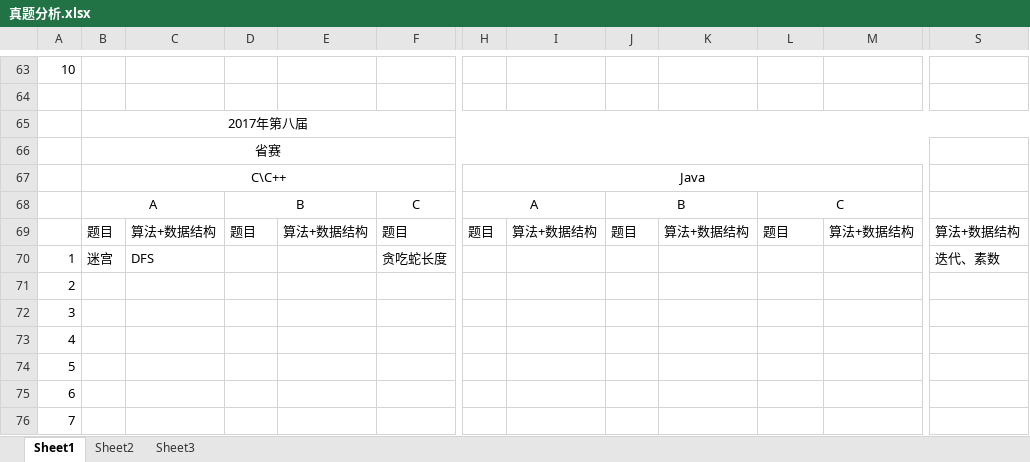
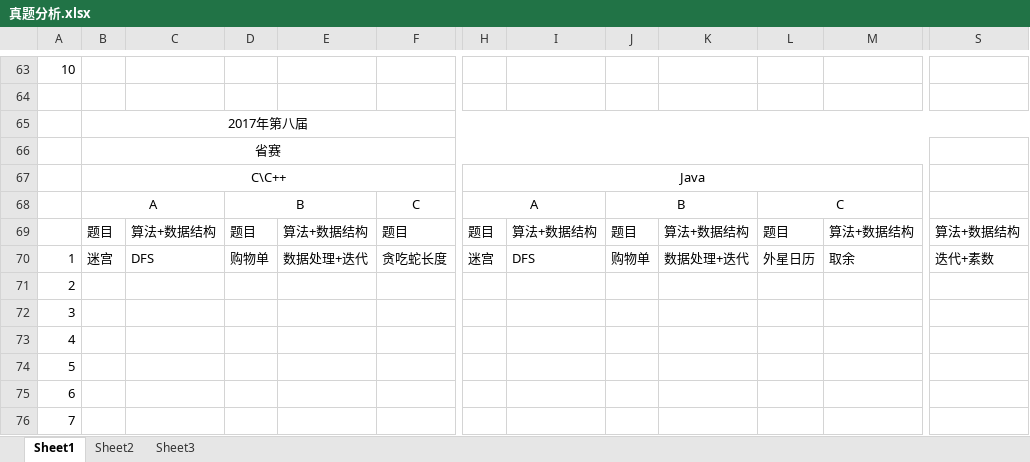
Before and after one commit to 07md/Algorithm, an Excel workbook: BlueBridgeCup/Subject/真题分析.xlsx, sheet Sheet1, drawn as a sheet; only a part is shown, gaps mark what is left out; values as stored, in another font and other column widths than the file's, no borders; the diff names each change by its address in the sheet, - before the commit and + after, or states it on an @@ line.

```diff
--- a/BlueBridgeCup/Subject/真题分析.xlsx (sheet Sheet1)
+++ b/BlueBridgeCup/Subject/真题分析.xlsx (sheet Sheet1)
-D70: (empty)
+D70: 购物单
-E70: (empty)
+E70: 数据处理+迭代
-H70: (empty)
+H70: 迷宫
-I70: (empty)
+I70: DFS
-J70: (empty)
+J70: 购物单
-K70: (empty)
+K70: 数据处理+迭代
-L70: (empty)
+L70: 外星日历
-M70: (empty)
+M70: 取余
-S70: 迭代、素数
+S70: 迭代+素数
```
Also changed, not shown: 13 other files.
